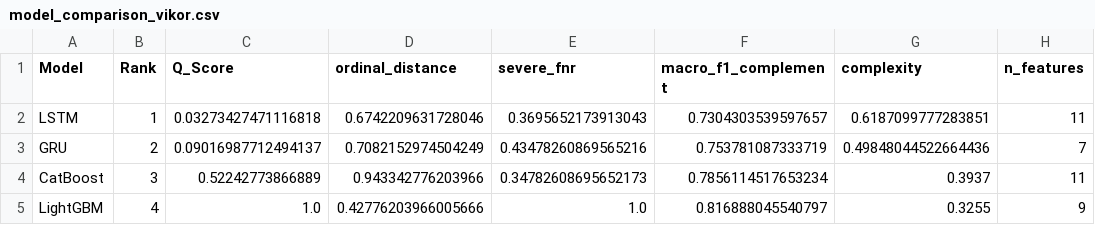
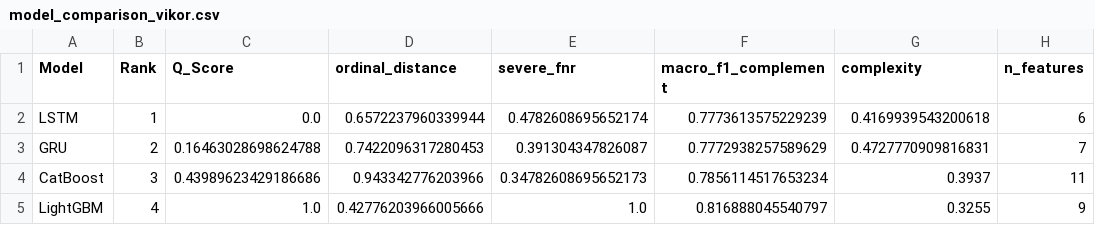
Before and after one commit to Mohsena1990/Decision-Oriented-Forecasting-of-Groundwater-Usability-for-Irrigation-and-Livestock-Management, a CSV file: outputs/paper_outputs/tables/model_comparison_vikor.csv, drawn as a sheet.

```diff
--- a/outputs/paper_outputs/tables/model_comparison_vikor.csv
+++ b/outputs/paper_outputs/tables/model_comparison_vikor.csv
@@ -1,5 +1,5 @@
 Model,Rank,Q_Score,ordinal_distance,severe_fnr,macro_f1_complement,complexity,n_features
-LSTM,1,0.03273427471116818,0.6742209631728046,0.3695652173913043,0.7304303539597657,0.6187099777283851,11
-GRU,2,0.09016987712494137,0.7082152974504249,0.43478260869565216,0.753781087333719,0.49848044522664436,7
-CatBoost,3,0.52242773866889,0.943342776203966,0.34782608695652173,0.7856114517653234,0.3937,11
+LSTM,1,0.0,0.6572237960339944,0.4782608695652174,0.7773613575229239,0.4169939543200618,6
+GRU,2,0.16463028698624788,0.7422096317280453,0.391304347826087,0.7772938257589629,0.4727770909816831,7
+CatBoost,3,0.43989623429186686,0.943342776203966,0.34782608695652173,0.7856114517653234,0.3937,11
 LightGBM,4,1.0,0.42776203966005666,1.0,0.816888045540797,0.3255,9
```
Also changed, not shown: outputs/paper_outputs/tables/T1_dataset_overview.csv, outputs/paper_outputs/tables/T4_best_configurations.csv, 16 other files.
